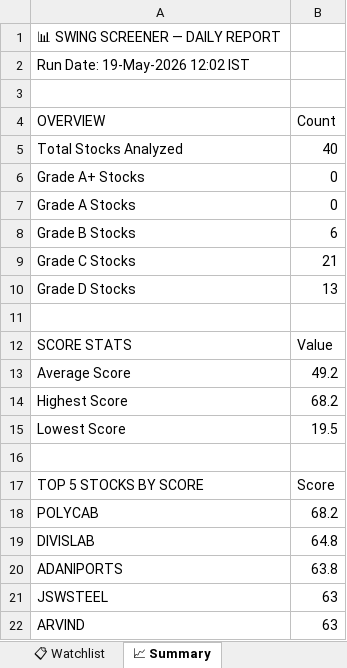
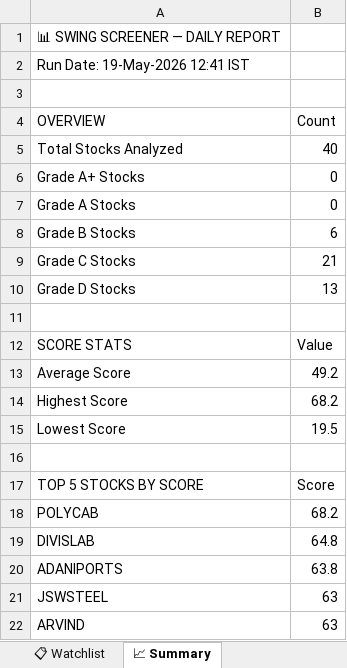
Before and after one commit to sashokkumars-sys/swing-screener, an Excel workbook: output/swing_screener_report.xlsx, sheet 📈 Summary, drawn as a sheet; values as stored, in another font and other column widths than the file's, no borders; the diff names each change by its address in the sheet, - before the commit and + after, or states it on an @@ line.

```diff
--- a/output/swing_screener_report.xlsx (sheet 📈 Summary)
+++ b/output/swing_screener_report.xlsx (sheet 📈 Summary)
-A2 (OVERVIEW): Run Date: 19-May-2026 12:02 IST
+A2 (OVERVIEW): Run Date: 19-May-2026 12:41 IST
```
Also changed, not shown: sheet 📊 All Stocks, sheet 👀 Grade B Watch, sheet 📋 Watchlist, 2 other files.
